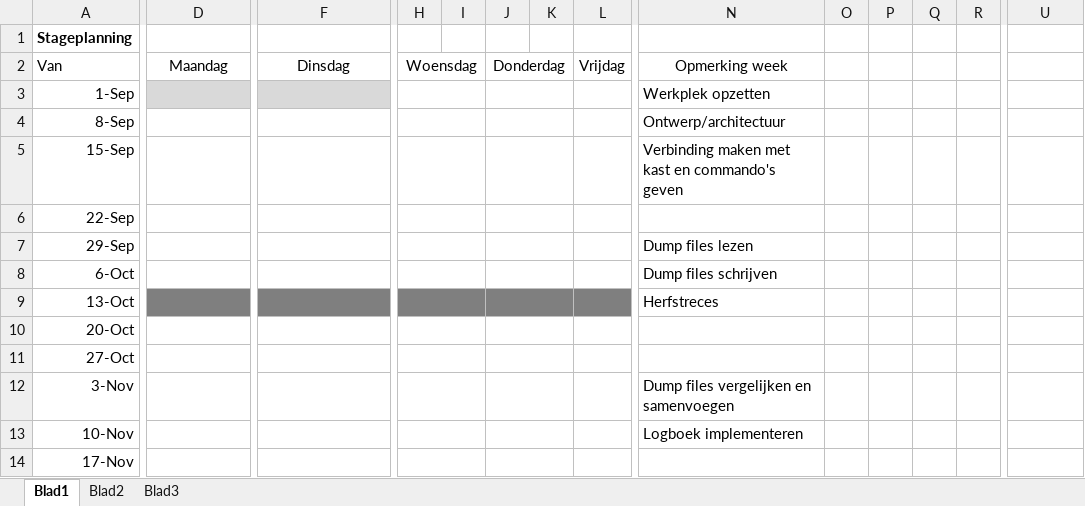
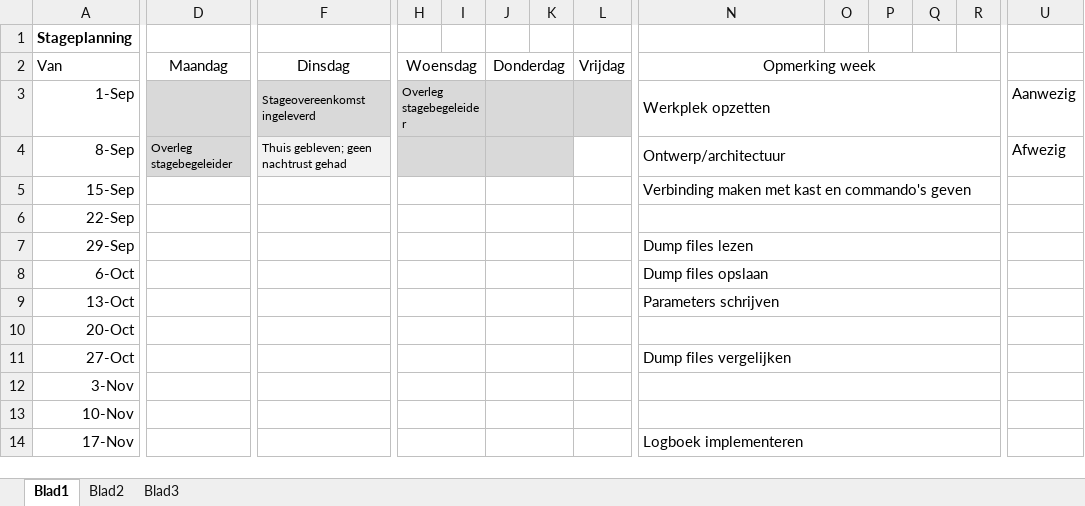
Before and after one commit to OlivierVer/SwarcoStage, an Excel workbook: Algemeen/Planning.xlsx, sheet Blad1, drawn as a sheet; only a part is shown, gaps mark what is left out; values as stored, in another font and other column widths than the file's, no borders; the diff covers the shown part only; the diff names each change by its address in the sheet, - before the commit and + after, or states it on an @@ line.

Commit message:
updates voor pva, planning en volgorde met operaties toegevoegd

```diff
--- a/Algemeen/Planning.xlsx (sheet Blad1)
+++ b/Algemeen/Planning.xlsx (sheet Blad1)
+N2:R2 merged
-F3: (empty)
+F3: Stageovereenkomst ingeleverd
-H3: (empty)
+H3: Overleg stagebegeleider
-H3:L3 fill: none
+H3:L3 fill: #D9D9D9
+N3:R3 merged
-U3: (empty)
+U3: Aanwezig
-D4: (empty)
+D4: Overleg stagebegeleider
-D4 fill: none
+D4 fill: #D9D9D9
-F4: (empty)
+F4: Thuis gebleven; geen nachtrust gehad
-F4 fill: none
+F4 fill: #F2F2F2
-H4:K4 fill: none
+H4:K4 fill: #D9D9D9
+N4:R4 merged
-U4: (empty)
+U4: Afwezig
+N5:R5 merged
+N6:R6 merged
+N7:R7 merged
-N8: Dump files schrijven
+N8: Dump files opslaan
+N8:R8 merged
-D9:L9 fill: #7F7F7F
+D9:L9 fill: none
-N9: Herfstreces
+N9: Parameters schrijven
+N9:R9 merged
+N10:R10 merged
-N11: (empty)
+N11: Dump files vergelijken
+N11:R11 merged
-N12: Dump files vergelijken en samenvoegen
+N12: (empty)
+N12:R12 merged
-N13: Logboek implementeren
+N13: (empty)
+N13:R13 merged
-N14: (empty)
+N14: Logboek implementeren
+N14:R14 merged
```
Also changed, not shown: 2 edited cells, cell formats and merged cells elsewhere in this sheet, 5 other files.
